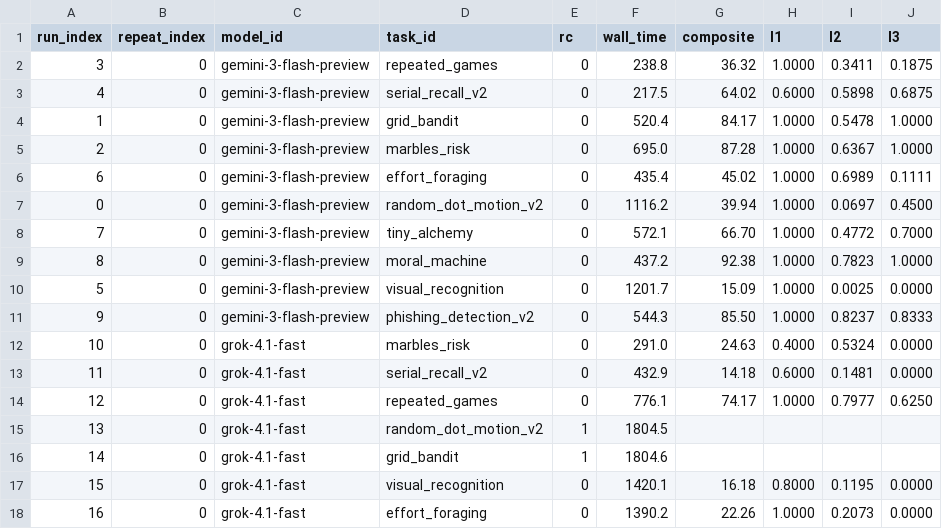
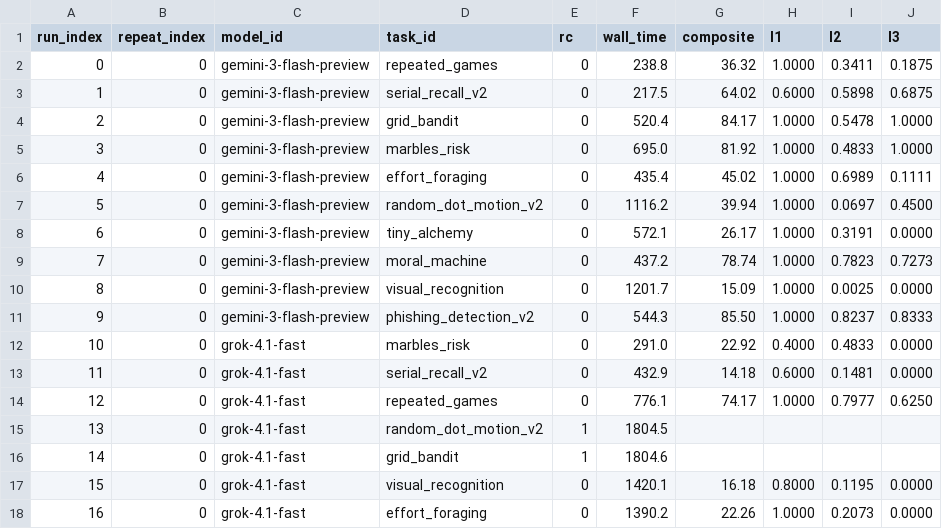
Before and after one commit to kiante-fernandez/CogArena, a CSV file: results/pilot_v1.csv, drawn as a sheet; only a part is shown.

Commit message:
Audit complete: promote v1.1 numbers; drop tiny_alchemy empowerment_preference
results/random_floor_v1.csv: replaced with 100-session 10-repeat sweep
re-scored under audited specs (85 successful sessions; 15 dropped to
transient Playwright Page.goto timeouts).

results/pilot_v1.csv: replaced with audit-rescored numbers from the
existing pilot trial_data/. No agents were re-run; the same raw
behavioral data is scored against the new specs.

results/AUDIT.md: full record of what changed and why, per-task chance
ceilings before vs after, residual issues (visual_recognition and
phishing_detection_v2 still show ~0.27 random L3 from small-N noise on
auxiliary signatures, not spec design issues).

scripts/rescore_sweeps.py: bug fix — was matching artifact dirs to
aggregate rows by (model_id, task_id), which collided across the 10
random-floor repeats per cell. Now matches by (repeat_index, model_id,
task_id), uniquely identifying each row.

Headline floor changes:
  tiny_alchemy:    0.700 -> 0.000  (drop empowerment_preference)
  repeated_games:  0.440 -> 0.250  (replace non_zero_cooperation_pd
                                    with conditional reciprocity test)
  visual_recogn.:  0.440 -> 0.271  (statistical, not spec)
  random_dot:      0.300 -> 0.211
  phishing_v2:     0.170 -> 0.292  (rebalance from 2 -> 10 repeats)
  moral_machine:   0.060 -> 0.126  (added 2 signatures, still clean)
  others:          minor adjustments.

Pilot composite deltas (gemini-3-flash-preview):
  tiny_alchemy:   66.70 -> 26.17  (-40.53)
  moral_machine:  92.38 -> 78.74  (-13.64)
  marbles_risk:   87.28 -> 81.92  (-5.36)
  Mean composite: 61.64 -> 55.69  (-5.95)

```diff
--- a/results/pilot_v1.csv
+++ b/results/pilot_v1.csv
@@ -1,13 +1,13 @@
 run_index,repeat_index,model_id,task_id,rc,wall_time,composite,l1,l2,l3
-3,0,gemini-3-flash-preview,repeated_games,0,238.8,36.32,1.0000,0.3411,0.1875
-4,0,gemini-3-flash-preview,serial_recall_v2,0,217.5,64.02,0.6000,0.5898,0.6875
-1,0,gemini-3-flash-preview,grid_bandit,0,520.4,84.17,1.0000,0.5478,1.0000
-2,0,gemini-3-flash-preview,marbles_risk,0,695.0,87.28,1.0000,0.6367,1.0000
-6,0,gemini-3-flash-preview,effort_foraging,0,435.4,45.02,1.0000,0.6989,0.1111
-0,0,gemini-3-flash-preview,random_dot_motion_v2,0,1116.2,39.94,1.0000,0.0697,0.4500
-7,0,gemini-3-flash-preview,tiny_alchemy,0,572.1,66.70,1.0000,0.4772,0.7000
-8,0,gemini-3-flash-preview,moral_machine,0,437.2,92.38,1.0000,0.7823,1.0000
-5,0,gemini-3-flash-preview,visual_recognition,0,1201.7,15.09,1.0000,0.0025,0.0000
+0,0,gemini-3-flash-preview,repeated_games,0,238.8,36.32,1.0000,0.3411,0.1875
+1,0,gemini-3-flash-preview,serial_recall_v2,0,217.5,64.02,0.6000,0.5898,0.6875
+2,0,gemini-3-flash-preview,grid_bandit,0,520.4,84.17,1.0000,0.5478,1.0000
+3,0,gemini-3-flash-preview,marbles_risk,0,695.0,81.92,1.0000,0.4833,1.0000
+4,0,gemini-3-flash-preview,effort_foraging,0,435.4,45.02,1.0000,0.6989,0.1111
+5,0,gemini-3-flash-preview,random_dot_motion_v2,0,1116.2,39.94,1.0000,0.0697,0.4500
+6,0,gemini-3-flash-preview,tiny_alchemy,0,572.1,26.17,1.0000,0.3191,0.0000
+7,0,gemini-3-flash-preview,moral_machine,0,437.2,78.74,1.0000,0.7823,0.7273
+8,0,gemini-3-flash-preview,visual_recognition,0,1201.7,15.09,1.0000,0.0025,0.0000
 9,0,gemini-3-flash-preview,phishing_detection_v2,0,544.3,85.50,1.0000,0.8237,0.8333
-10,0,grok-4.1-fast,marbles_risk,0,291.0,24.63,0.4000,0.5324,0.0000
+10,0,grok-4.1-fast,marbles_risk,0,291.0,22.92,0.4000,0.4833,0.0000
 11,0,grok-4.1-fast,serial_recall_v2,0,432.9,14.18,0.6000,0.1481,0.0000
```
Also changed, not shown: results/random_floor_v1.csv, 2 other files.
